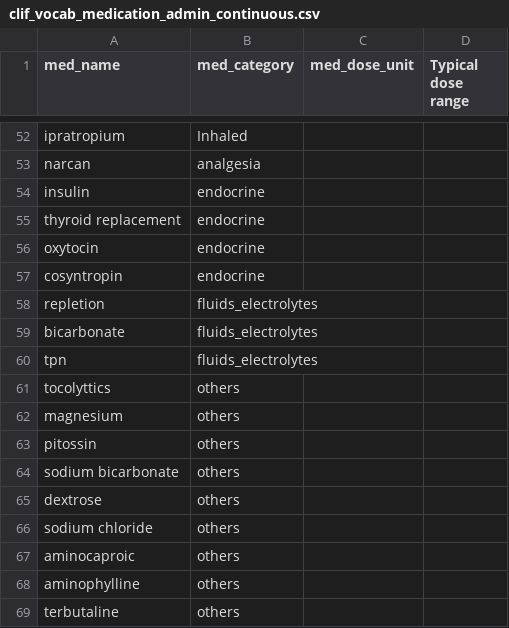
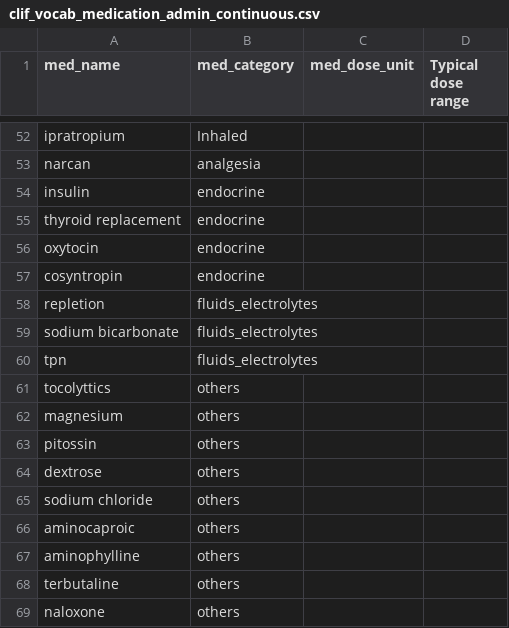
Before and after one commit to clif-consortium/CLIF, a CSV file: mCIDE/archives/clif_vocab_medication_admin_continuous.csv, drawn as a sheet; only a part is shown, gaps mark what is left out; the shorter side is filled out with more unchanged rows.

Commit message:
Med mCIDE correction

```diff
--- a/mCIDE/archives/clif_vocab_medication_admin_continuous.csv
+++ b/mCIDE/archives/clif_vocab_medication_admin_continuous.csv
@@ -58,3 +58,3 @@ cosyntropin,endocrine,,
 repletion,fluids_electrolytes,,
-bicarbonate,fluids_electrolytes,,
+sodium bicarbonate,fluids_electrolytes,,
 tpn,fluids_electrolytes,,
@@ -63,3 +63,2 @@ magnesium,others,,
 pitossin,others,,
-sodium bicarbonate,others,,
 dextrose,others,,
```
Also changed, not shown: mCIDE/clif_medication_admin_continuous_med_categories.csv.
